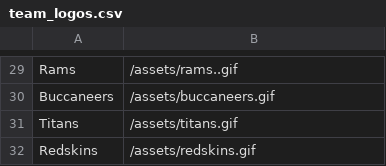
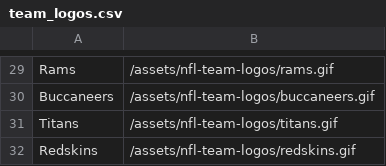
Before and after one commit to incogneato/fanmapper, a CSV file: lib/seed_data_prep/team_logos.csv, drawn as a sheet; only a part is shown, gaps mark what is left out; the diff covers the shown part only; the diff names each change by its address in the sheet, - before the commit and + after, or states it on an @@ line.

Commit message:
update team logos to seed correctly

```diff
--- a/lib/seed_data_prep/team_logos.csv
+++ b/lib/seed_data_prep/team_logos.csv
-B29: /assets/rams..gif
+B29: /assets/nfl-team-logos/rams.gif
-B30: /assets/buccaneers.gif
+B30: /assets/nfl-team-logos/buccaneers.gif
-B31: /assets/titans.gif
+B31: /assets/nfl-team-logos/titans.gif
-B32: /assets/redskins.gif
+B32: /assets/nfl-team-logos/redskins.gif
```
Also changed, not shown: 28 edited cells elsewhere in this file.
